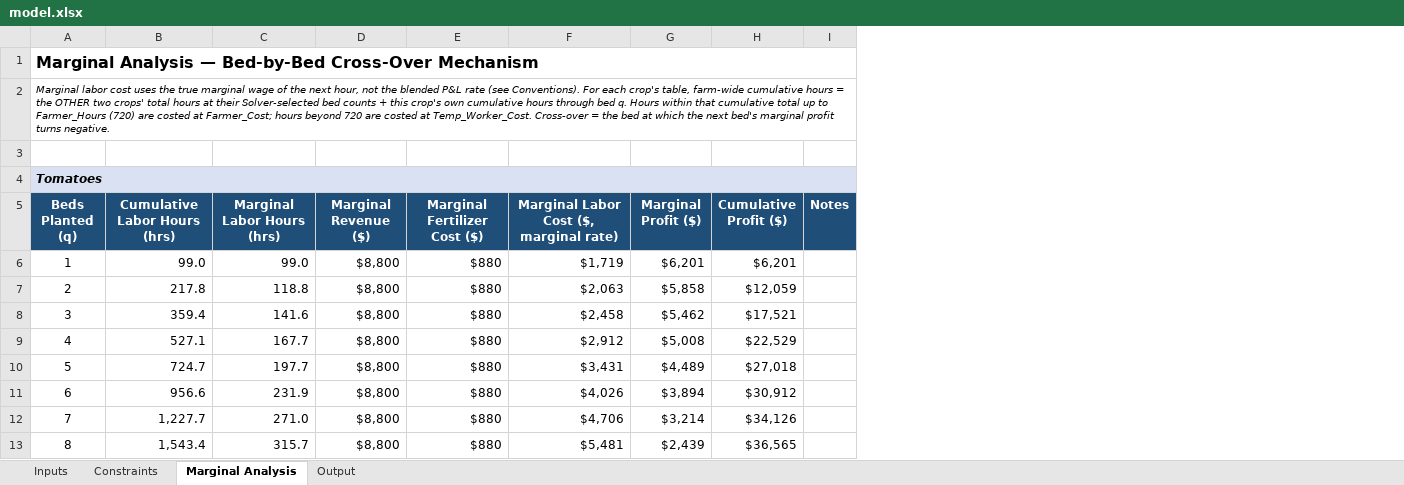
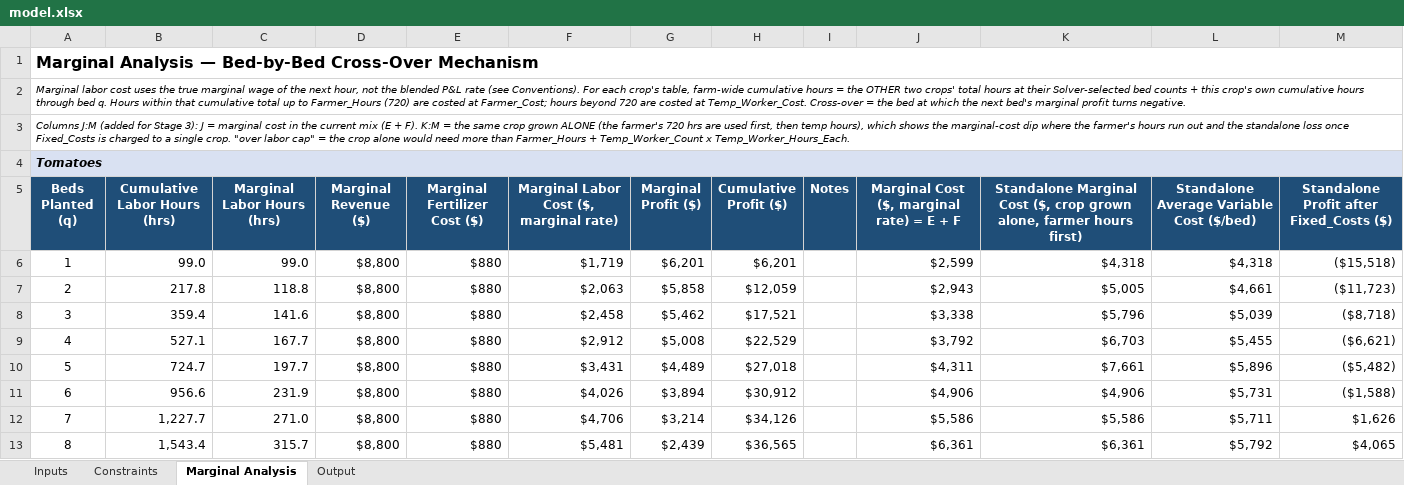
Before and after one commit to ericcarmichael-bot/eric-carmichael, an Excel workbook: capabilities/marginal-analysis/model.xlsx, sheet Marginal Analysis, drawn as a sheet; only a part is shown; values as stored, in another font and other column widths than the file's, no borders; conditional formats not drawn; the diff covers the shown part only; the diff names each change by its address in the sheet, - before the commit and + after, or states it on an @@ line.

```diff
--- a/capabilities/marginal-analysis/model.xlsx (sheet Marginal Analysis)
+++ b/capabilities/marginal-analysis/model.xlsx (sheet Marginal Analysis)
+column J, rows 5-13: Marginal Cost ($, marginal rate) = E + F | $2,599 | $2,943 | $3,338 | $3,792 | $4,311 | $4,906 | $5,586 | $6,361
+column K, rows 5-13: Standalone Marginal Cost ($, crop grown alone, farmer hours first) | $4,318 | $5,005 | $5,796 | $6,703 | $7,661 | $4,906 | $5,586 | $6,361
+column L, rows 5-13: Standalone Average Variable Cost ($/bed) | $4,318 | $4,661 | $5,039 | $5,455 | $5,896 | $5,731 | $5,711 | $5,792
+column M, rows 5-13: Standalone Profit after Fixed_Costs ($) | ($15,518) | ($11,723) | ($8,718) | ($6,621) | ($5,482) | ($1,588) | $1,626 | $4,065
-A3 (Beds Planted (q)): (empty)
+A3 (Beds Planted (q)): Columns J:M (added for Stage 3): J = marginal cost in the current mix (E + F). K:M = the same crop grown ALONE (the farmer's 720 hrs are used first, then temp hours), which shows the marginal-cost dip where the farmer's hours run out and the standalone loss once Fixed_Costs is charged to a single crop. "over labor cap" = the crop alone would need more than Farmer_Hours + Temp_Worker_Count x Temp_Worker_Hours_Each.
+A3:M3 merged
-B4:I4 fill: none
+B4:I4 fill: #D9E1F2
```
Also changed, not shown: 2 edited cells and cell formats elsewhere in this sheet, sheet Output, sheet Inputs.
